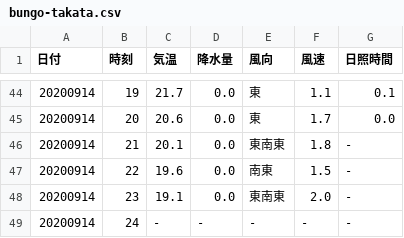
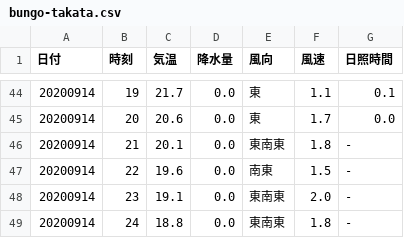
Before and after one commit to s1715-kudo/weather, a CSV file: past_weather/bungo-takata.csv, drawn as a sheet; only a part is shown, gaps mark what is left out.

```diff
--- a/past_weather/bungo-takata.csv
+++ b/past_weather/bungo-takata.csv
@@ -48,2 +48,2 @@
 20200914,23,19.1,0.0,東南東,2.0,-
-20200914,24,-,-,-,-,-
+20200914,24,18.8,0.0,東南東,1.8,-
```
Also changed, not shown: past_weather/hita.csv, past_weather/innnai.csv, 46 other files.
